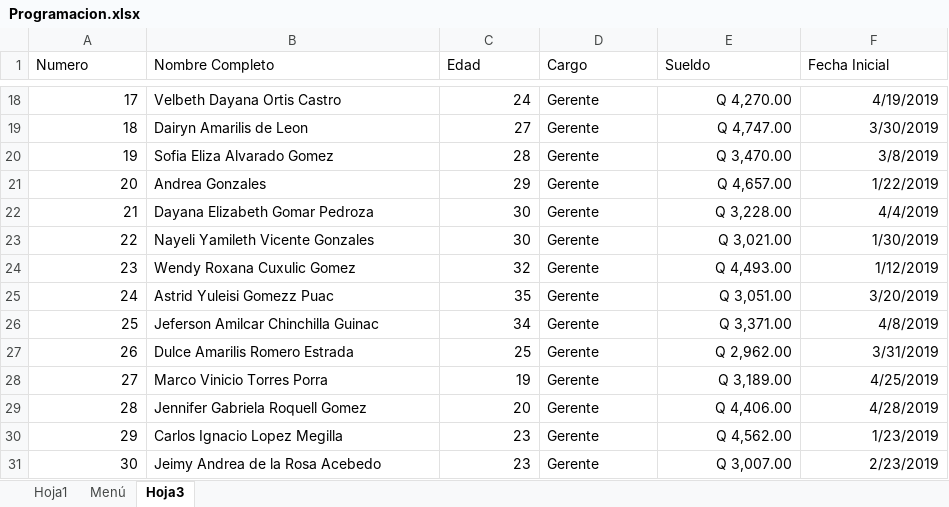
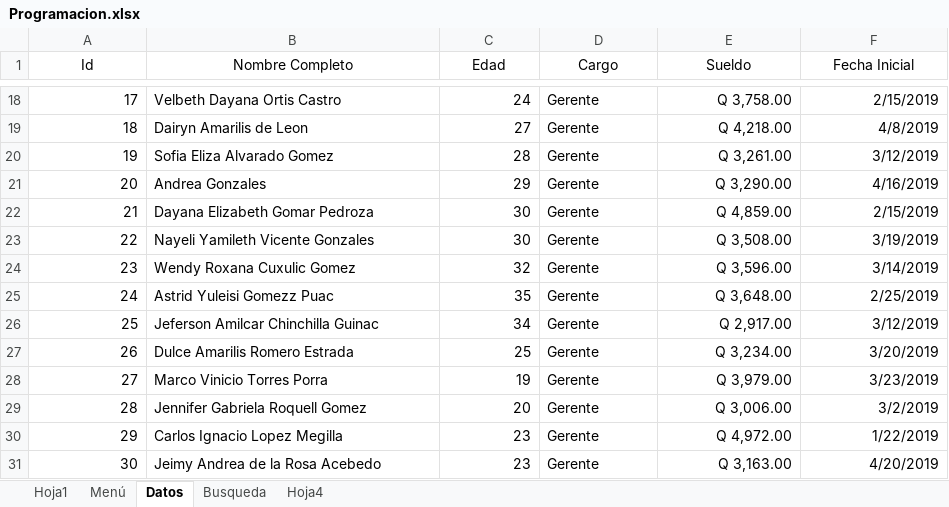
Before and after one commit to 0IngridNohe2019/Refuerzo-, an Excel workbook: Programacion.xlsx, sheet Datos, drawn as a sheet; only a part is shown, gaps mark what is left out; values as stored, in another font and other column widths than the file's, no borders; charts and pictures and table styles not drawn; the diff covers the shown part only; the diff names each change by its address in the sheet, - before the commit and + after, or states it on an @@ line.

```diff
--- a/Programacion.xlsx (sheet Datos)
+++ b/Programacion.xlsx (sheet Datos)
-sheet tab: Hoja3
+sheet tab: Datos
+sheet tab: Busqueda
+sheet tab: Hoja4
@@ column A (Id) renumbered in row 1 @@
-A1:F1 alignment: left
+A1:F1 alignment: center
-E18 (Sueldo): Q 4,270.00
+E18 (Sueldo): Q 3,758.00
-F18 (Fecha Inicial): 4/19/2019
+F18 (Fecha Inicial): 2/15/2019
-E19 (Sueldo): Q 4,747.00
+E19 (Sueldo): Q 4,218.00
-F19 (Fecha Inicial): 3/30/2019
+F19 (Fecha Inicial): 4/8/2019
-E20 (Sueldo): Q 3,470.00
+E20 (Sueldo): Q 3,261.00
-F20 (Fecha Inicial): 3/8/2019
+F20 (Fecha Inicial): 3/12/2019
-E21 (Sueldo): Q 4,657.00
+E21 (Sueldo): Q 3,290.00
-F21 (Fecha Inicial): 1/22/2019
+F21 (Fecha Inicial): 4/16/2019
-E22 (Sueldo): Q 3,228.00
+E22 (Sueldo): Q 4,859.00
-F22 (Fecha Inicial): 4/4/2019
+F22 (Fecha Inicial): 2/15/2019
-E23 (Sueldo): Q 3,021.00
+E23 (Sueldo): Q 3,508.00
-F23 (Fecha Inicial): 1/30/2019
+F23 (Fecha Inicial): 3/19/2019
-E24 (Sueldo): Q 4,493.00
+E24 (Sueldo): Q 3,596.00
-F24 (Fecha Inicial): 1/12/2019
+F24 (Fecha Inicial): 3/14/2019
-E25 (Sueldo): Q 3,051.00
+E25 (Sueldo): Q 3,648.00
-F25 (Fecha Inicial): 3/20/2019
+F25 (Fecha Inicial): 2/25/2019
-E26 (Sueldo): Q 3,371.00
+E26 (Sueldo): Q 2,917.00
-F26 (Fecha Inicial): 4/8/2019
+F26 (Fecha Inicial): 3/12/2019
-E27 (Sueldo): Q 2,962.00
+E27 (Sueldo): Q 3,234.00
-F27 (Fecha Inicial): 3/31/2019
+F27 (Fecha Inicial): 3/20/2019
-E28 (Sueldo): Q 3,189.00
+E28 (Sueldo): Q 3,979.00
-F28 (Fecha Inicial): 4/25/2019
+F28 (Fecha Inicial): 3/23/2019
-E29 (Sueldo): Q 4,406.00
+E29 (Sueldo): Q 3,006.00
-F29 (Fecha Inicial): 4/28/2019
+F29 (Fecha Inicial): 3/2/2019
-E30 (Sueldo): Q 4,562.00
+E30 (Sueldo): Q 4,972.00
-F30 (Fecha Inicial): 1/23/2019
+F30 (Fecha Inicial): 1/22/2019
-E31 (Sueldo): Q 3,007.00
+E31 (Sueldo): Q 3,163.00
-F31 (Fecha Inicial): 2/23/2019
+F31 (Fecha Inicial): 4/20/2019
```
Also changed, not shown: other rows of this sheet, charts or pictures.
